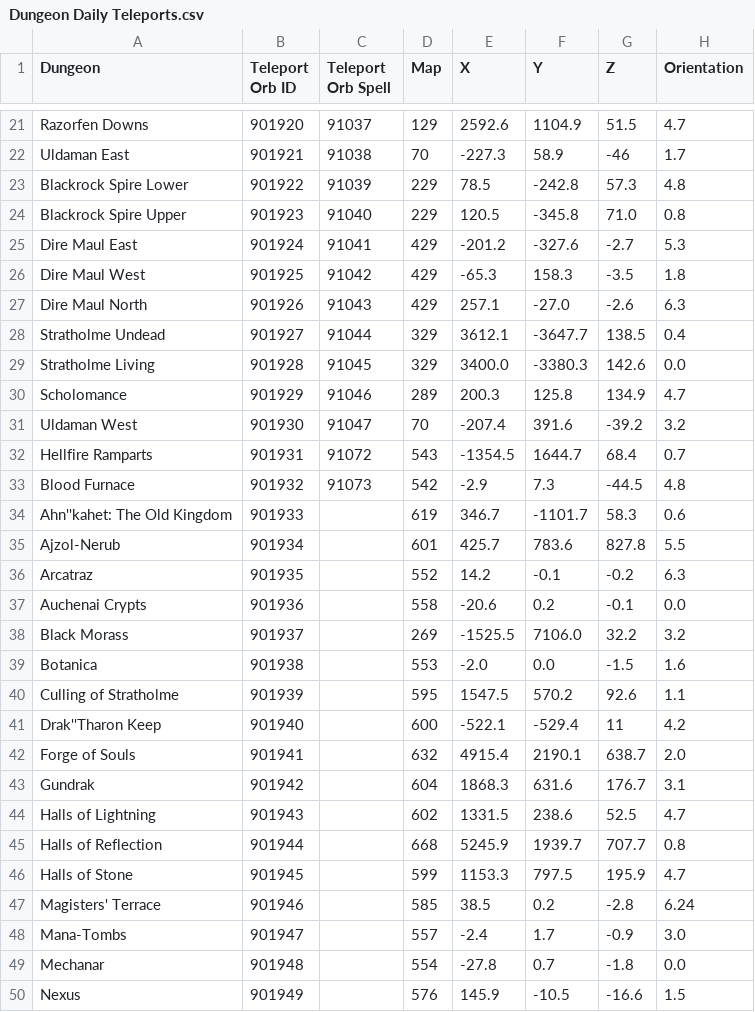
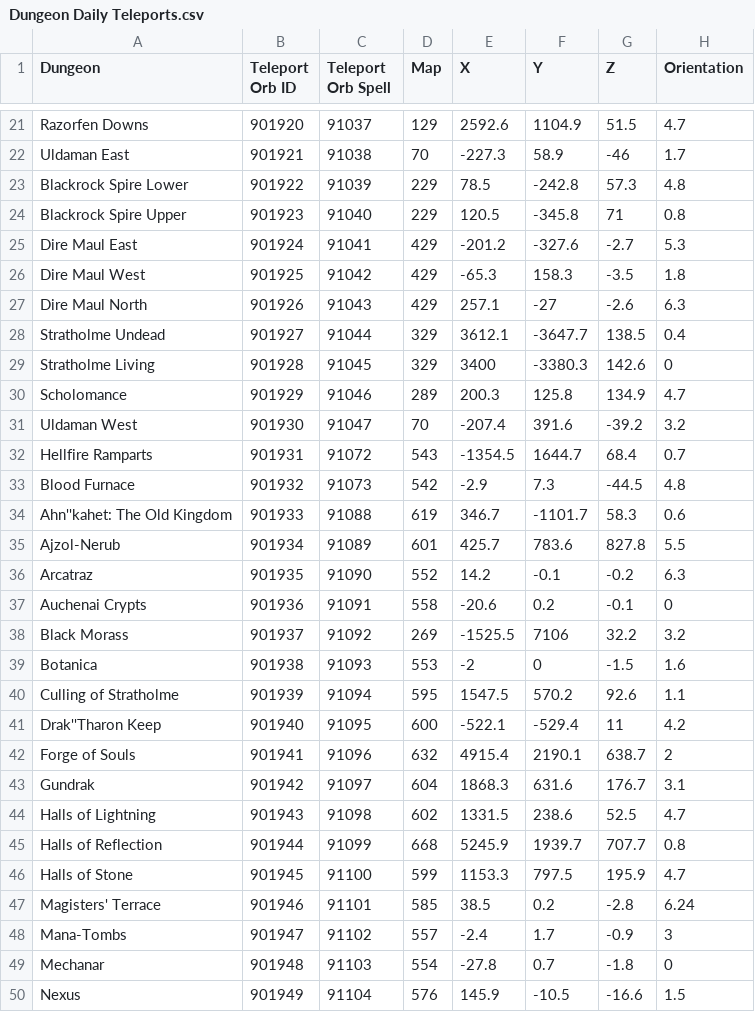
Before and after one commit to ZepplinCore-Development/Zeppelin-Craft, a CSV file: Scripts/Daily Dungeons/Dungeon Daily Teleports.csv, drawn as a sheet; only a part is shown, gaps mark what is left out; the diff covers the shown part only.

Commit message:
daily dungeon teleports

```diff
--- a/Scripts/Daily Dungeons/Dungeon Daily Teleports.csv
+++ b/Scripts/Daily Dungeons/Dungeon Daily Teleports.csv
@@ -23,8 +23,8 @@ Uldaman East,901921,91038,70,-227.3,58.9,-46,1.7
 Blackrock Spire Lower,901922,91039,229,78.5,-242.8,57.3,4.8
-Blackrock Spire Upper,901923,91040,229,120.5,-345.8,71.0,0.8
+Blackrock Spire Upper,901923,91040,229,120.5,-345.8,71,0.8
 Dire Maul East,901924,91041,429,-201.2,-327.6,-2.7,5.3
 Dire Maul West,901925,91042,429,-65.3,158.3,-3.5,1.8
-Dire Maul North,901926,91043,429,257.1,-27.0,-2.6,6.3
+Dire Maul North,901926,91043,429,257.1,-27,-2.6,6.3
 Stratholme Undead,901927,91044,329,3612.1,-3647.7,138.5,0.4
-Stratholme Living,901928,91045,329,3400.0,-3380.3,142.6,0.0
+Stratholme Living,901928,91045,329,3400,-3380.3,142.6,0
 Scholomance,901929,91046,289,200.3,125.8,134.9,4.7
@@ -33,18 +33,18 @@ Hellfire Ramparts,901931,91072,543,-1354.5,1644.7,68.4,0.7
 Blood Furnace,901932,91073,542,-2.9,7.3,-44.5,4.8
-Ahn''kahet: The Old Kingdom,901933,,619,346.7,-1101.7,58.3,0.6
-Ajzol-Nerub,901934,,601,425.7,783.6,827.8,5.5
-Arcatraz,901935,,552,14.2,-0.1,-0.2,6.3
-Auchenai Crypts,901936,,558,-20.6,0.2,-0.1,0.0
-Black Morass,901937,,269,-1525.5,7106.0,32.2,3.2
-Botanica,901938,,553,-2.0,0.0,-1.5,1.6
-Culling of Stratholme,901939,,595,1547.5,570.2,92.6,1.1
-Drak''Tharon Keep,901940,,600,-522.1,-529.4,11,4.2
-Forge of Souls,901941,,632,4915.4,2190.1,638.7,2.0
-Gundrak,901942,,604,1868.3,631.6,176.7,3.1
-Halls of Lightning,901943,,602,1331.5,238.6,52.5,4.7
-Halls of Reflection,901944,,668,5245.9,1939.7,707.7,0.8
-Halls of Stone,901945,,599,1153.3,797.5,195.9,4.7
-Magisters' Terrace,901946,,585,38.5,0.2,-2.8,6.24
-Mana-Tombs,901947,,557,-2.4,1.7,-0.9,3.0
-Mechanar,901948,,554,-27.8,0.7,-1.8,0.0
-Nexus,901949,,576,145.9,-10.5,-16.6,1.5
+Ahn''kahet: The Old Kingdom,901933,91088,619,346.7,-1101.7,58.3,0.6
+Ajzol-Nerub,901934,91089,601,425.7,783.6,827.8,5.5
+Arcatraz,901935,91090,552,14.2,-0.1,-0.2,6.3
+Auchenai Crypts,901936,91091,558,-20.6,0.2,-0.1,0
+Black Morass,901937,91092,269,-1525.5,7106,32.2,3.2
+Botanica,901938,91093,553,-2,0,-1.5,1.6
+Culling of Stratholme,901939,91094,595,1547.5,570.2,92.6,1.1
+Drak''Tharon Keep,901940,91095,600,-522.1,-529.4,11,4.2
+Forge of Souls,901941,91096,632,4915.4,2190.1,638.7,2
+Gundrak,901942,91097,604,1868.3,631.6,176.7,3.1
+Halls of Lightning,901943,91098,602,1331.5,238.6,52.5,4.7
+Halls of Reflection,901944,91099,668,5245.9,1939.7,707.7,0.8
+Halls of Stone,901945,91100,599,1153.3,797.5,195.9,4.7
+Magisters' Terrace,901946,91101,585,38.5,0.2,-2.8,6.24
+Mana-Tombs,901947,91102,557,-2.4,1.7,-0.9,3
+Mechanar,901948,91103,554,-27.8,0.7,-1.8,0
+Nexus,901949,91104,576,145.9,-10.5,-16.6,1.5
```
Also changed, not shown: 20 edited cells elsewhere in this file, 1 other file.
